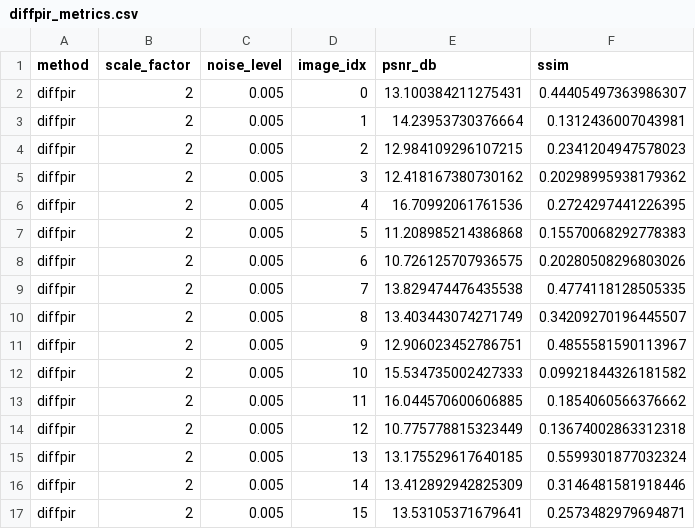
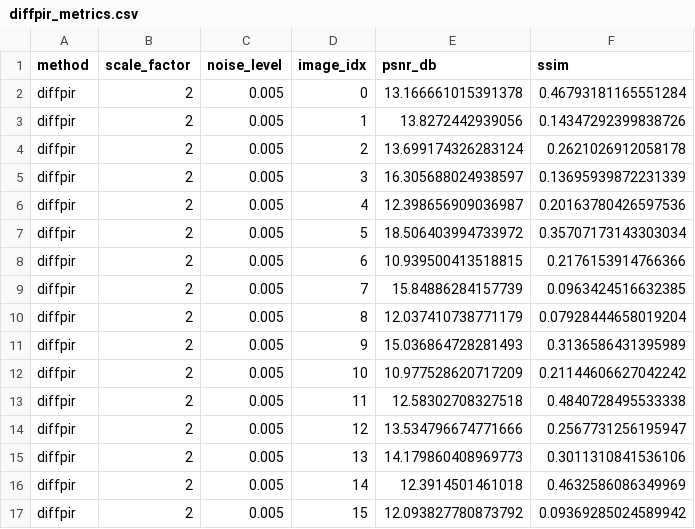
Before and after one commit to alessandrocampedelli/retinal-superResolution, a CSV file: outputs/diffpir/diffpir_metrics.csv, drawn as a sheet; only a part is shown; the diff covers the shown part only.

Commit message:
Update Output DiffPIR

```diff
--- a/outputs/diffpir/diffpir_metrics.csv
+++ b/outputs/diffpir/diffpir_metrics.csv
@@ -1,17 +1,17 @@
 method,scale_factor,noise_level,image_idx,psnr_db,ssim
-diffpir,2,0.005,0,13.100384211275431,0.44405497363986307
-diffpir,2,0.005,1,14.23953730376664,0.1312436007043981
-diffpir,2,0.005,2,12.984109296107215,0.2341204947578023
-diffpir,2,0.005,3,12.418167380730162,0.20298995938179362
-diffpir,2,0.005,4,16.70992061761536,0.2724297441226395
-diffpir,2,0.005,5,11.208985214386868,0.15570068292778383
-diffpir,2,0.005,6,10.726125707936575,0.20280508296803026
-diffpir,2,0.005,7,13.829474476435538,0.4774118128505335
-diffpir,2,0.005,8,13.403443074271749,0.34209270196445507
-diffpir,2,0.005,9,12.906023452786751,0.4855581590113967
-diffpir,2,0.005,10,15.534735002427333,0.09921844326181582
-diffpir,2,0.005,11,16.044570600606885,0.1854060566376662
-diffpir,2,0.005,12,10.775778815323449,0.13674002863312318
-diffpir,2,0.005,13,13.175529617640185,0.5599301877032324
-diffpir,2,0.005,14,13.412892942825309,0.3146481581918446
-diffpir,2,0.005,15,13.53105371679641,0.2573482979694871
+diffpir,2,0.005,0,13.166661015391378,0.46793181165551284
+diffpir,2,0.005,1,13.8272442939056,0.14347292399838726
+diffpir,2,0.005,2,13.699174326283124,0.2621026912058178
+diffpir,2,0.005,3,16.305688024938597,0.13695939872231339
+diffpir,2,0.005,4,12.398656909036987,0.20163780426597536
+diffpir,2,0.005,5,18.506403994733972,0.35707173143303034
+diffpir,2,0.005,6,10.939500413518815,0.2176153914766366
+diffpir,2,0.005,7,15.84886284157739,0.0963424516632385
+diffpir,2,0.005,8,12.037410738771179,0.07928444658019204
+diffpir,2,0.005,9,15.036864728281493,0.3136586431395989
+diffpir,2,0.005,10,10.977528620717209,0.21144606627042242
+diffpir,2,0.005,11,12.58302708327518,0.4840728495533338
+diffpir,2,0.005,12,13.534796674771666,0.2567731256195947
+diffpir,2,0.005,13,14.179860408969773,0.3011310841536106
+diffpir,2,0.005,14,12.3914501461018,0.4632586086349969
+diffpir,2,0.005,15,12.093827780873792,0.09369285024589942
```
Also changed, not shown: 128 edited cells elsewhere in this file, 2 other files.
